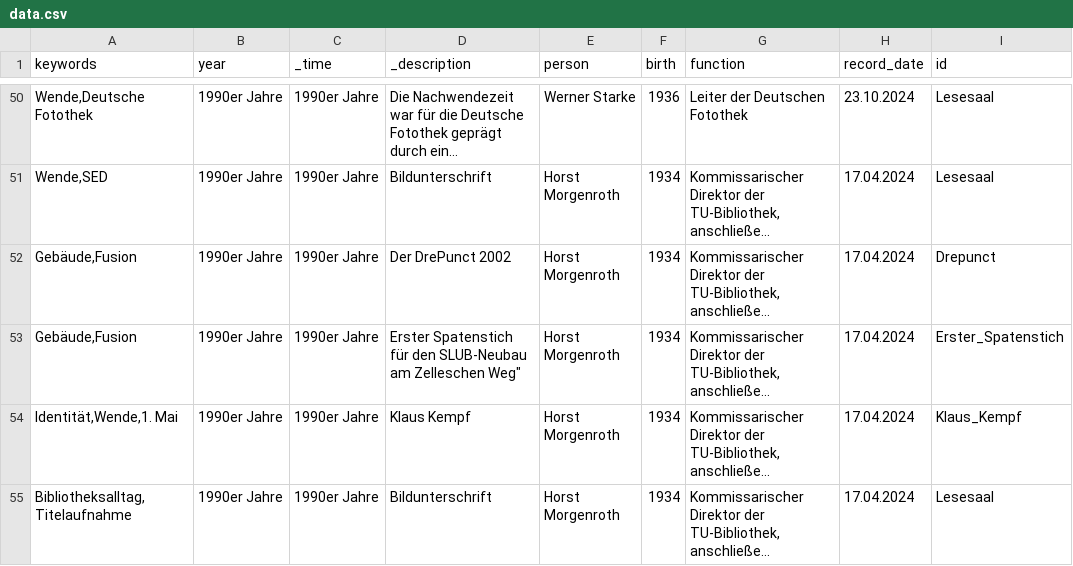
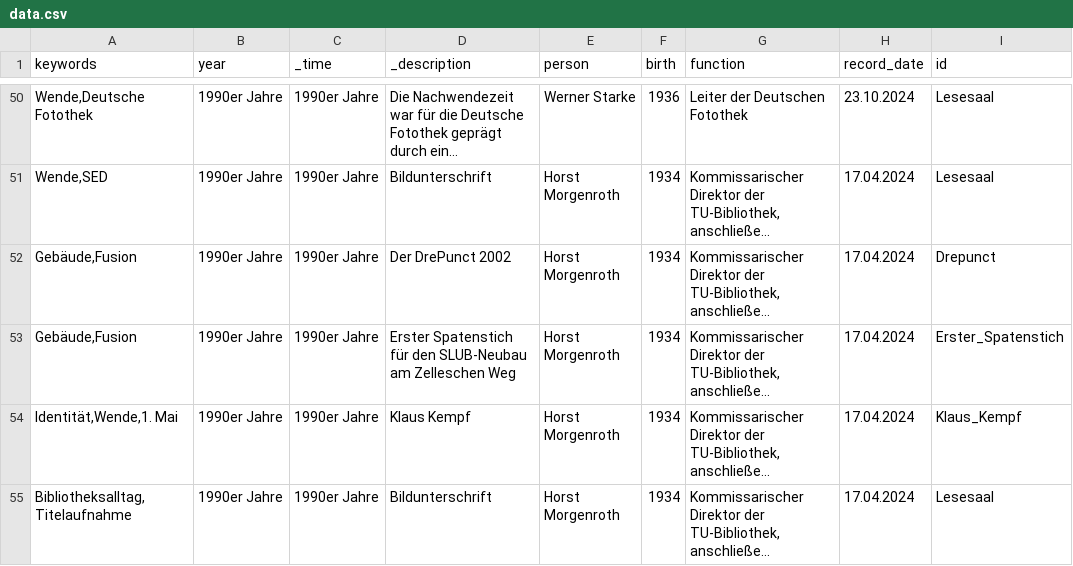
Before and after one commit to robertcornelisschuppe/Erinnerungen-an-die-SLB, a CSV file: data.csv, drawn as a sheet; only a part is shown, gaps mark what is left out; long unchanged cells end in …; the diff names each change by its address in the sheet, - before the commit and + after, or states it on an @@ line.

```diff
--- a/data.csv
+++ b/data.csv
-D53 (_description): …am Zelleschen Weg"
+D53 (_description): …am Zelleschen Weg
```
